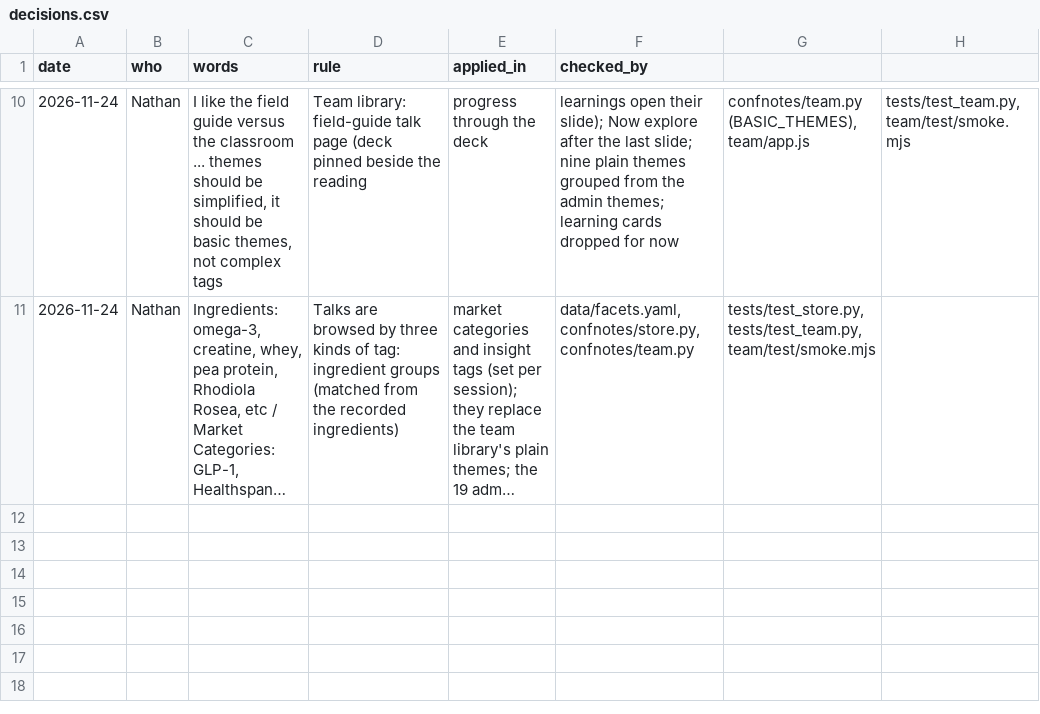
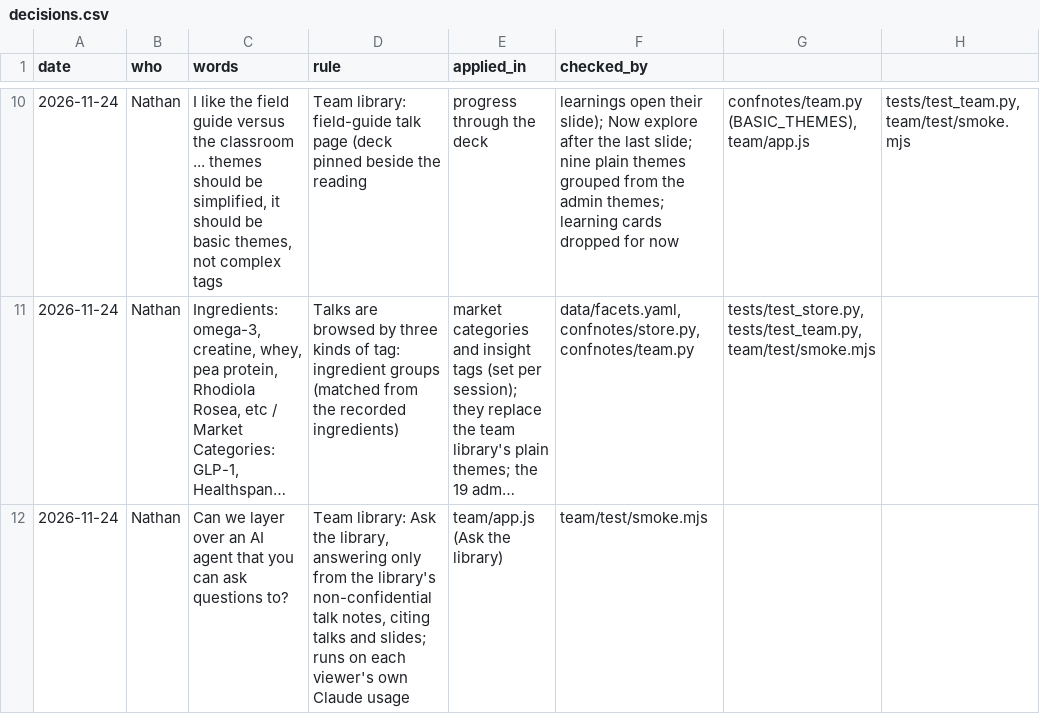
Before and after one commit to nathangray-max/Event-Notebook, a CSV file: docs/decisions.csv, drawn as a sheet; only a part is shown, gaps mark what is left out; long unchanged cells end in …; the diff names each change by its address in the sheet, - before the commit and + after, or states it on an @@ line.

```diff
--- a/docs/decisions.csv
+++ b/docs/decisions.csv
+row 12: 2026-11-24 | Nathan | Can we layer over an AI agent that you can ask questions to? | Team library: Ask the library, answering only from the library's non-confidential talk notes, citing talks and slides; runs on each viewer's own Claude usage | team/app.js (Ask the library) | team/test/smoke.mjs
```
Also changed, not shown: 4 other files.
